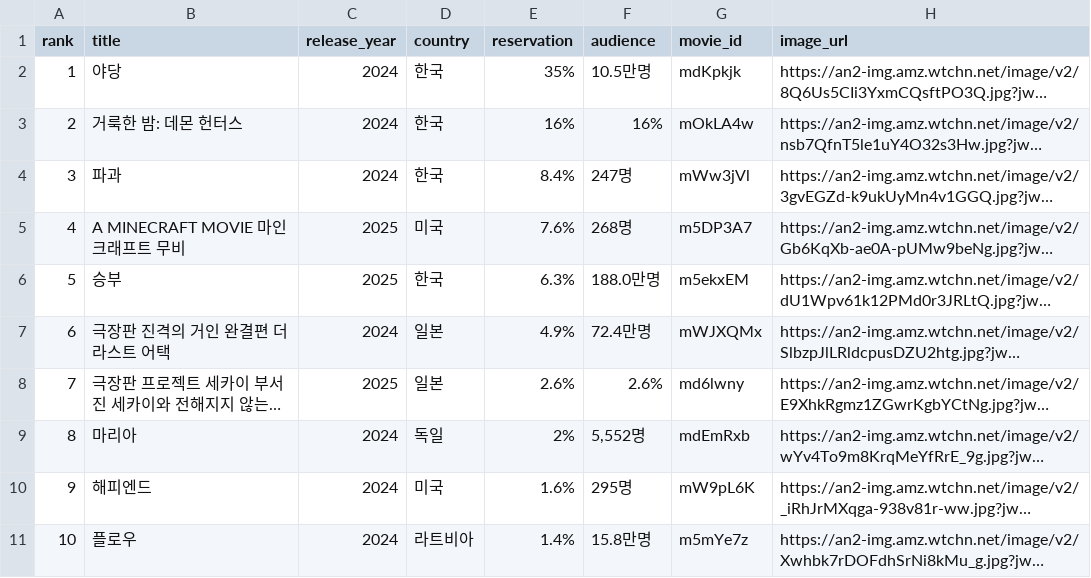
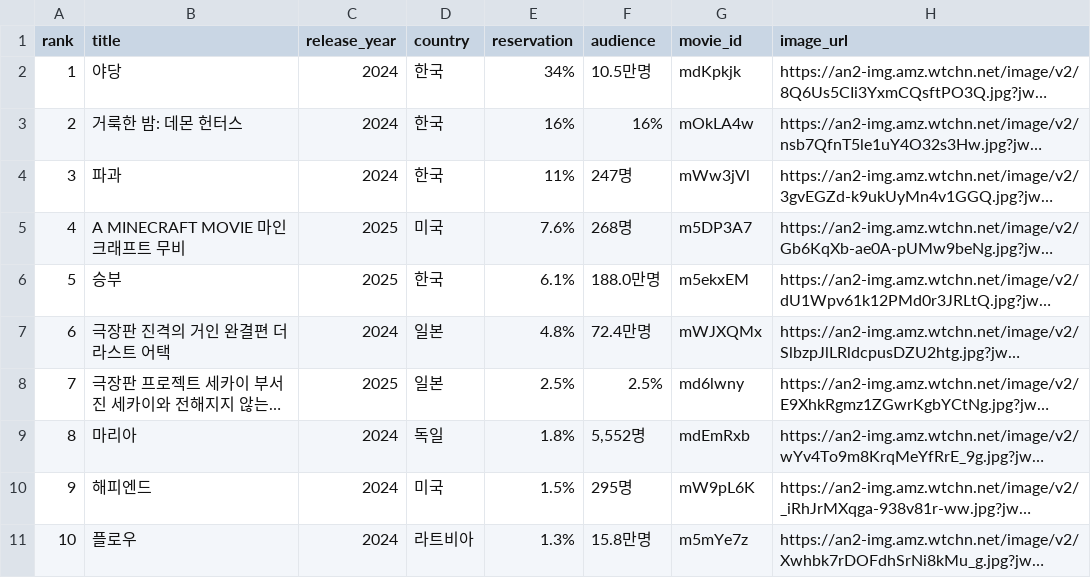
Before and after one commit to kbs-kbs/2025-1-AISP-Demo, a CSV file: csv/box_office_ranking.csv, drawn as a sheet; long unchanged cells end in …; the diff names each change by its address in the sheet, - before the commit and + after, or states it on an @@ line.

```diff
--- a/csv/box_office_ranking.csv
+++ b/csv/box_office_ranking.csv
-E2 (reservation): 35%
+E2 (reservation): 34%
-E4 (reservation): 8.4%
+E4 (reservation): 11%
-E6 (reservation): 6.3%
+E6 (reservation): 6.1%
-E7 (reservation): 4.9%
+E7 (reservation): 4.8%
-E8 (reservation): 2.6%
+E8 (reservation): 2.5%
-F8 (audience): 2.6%
+F8 (audience): 2.5%
-E9 (reservation): 2%
+E9 (reservation): 1.8%
-E10 (reservation): 1.6%
+E10 (reservation): 1.5%
-E11 (reservation): 1.4%
+E11 (reservation): 1.3%
```
Also changed, not shown: csv/watcha_ranking.csv, 5 other files.
